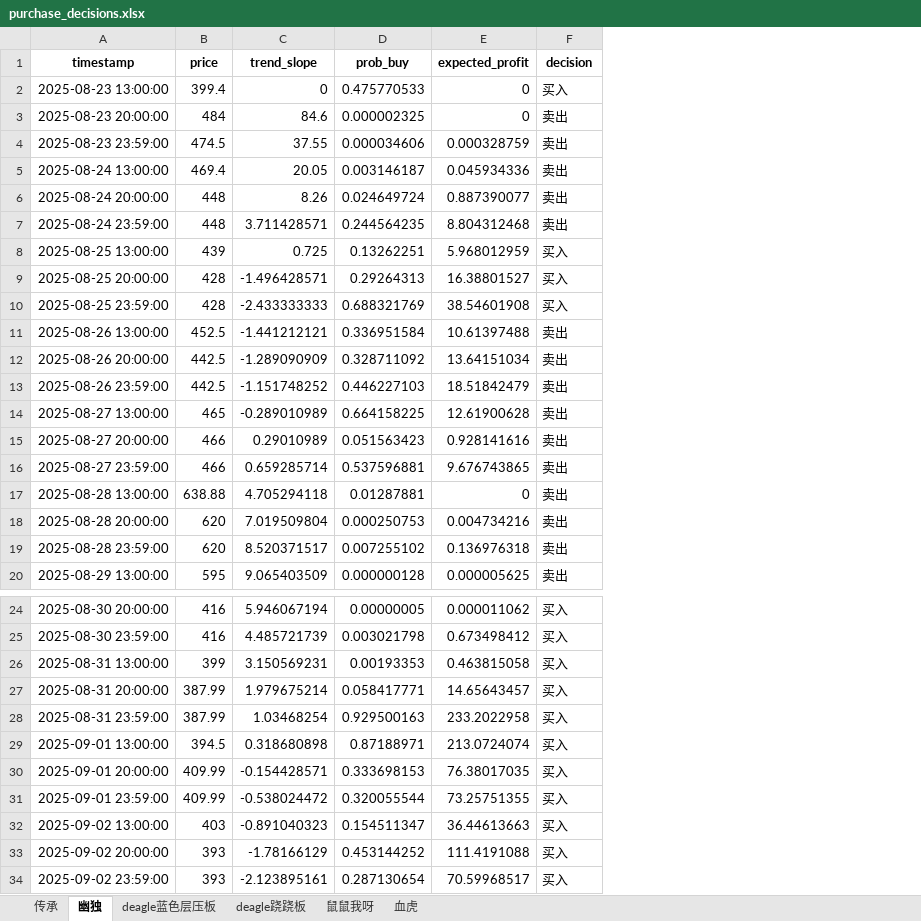
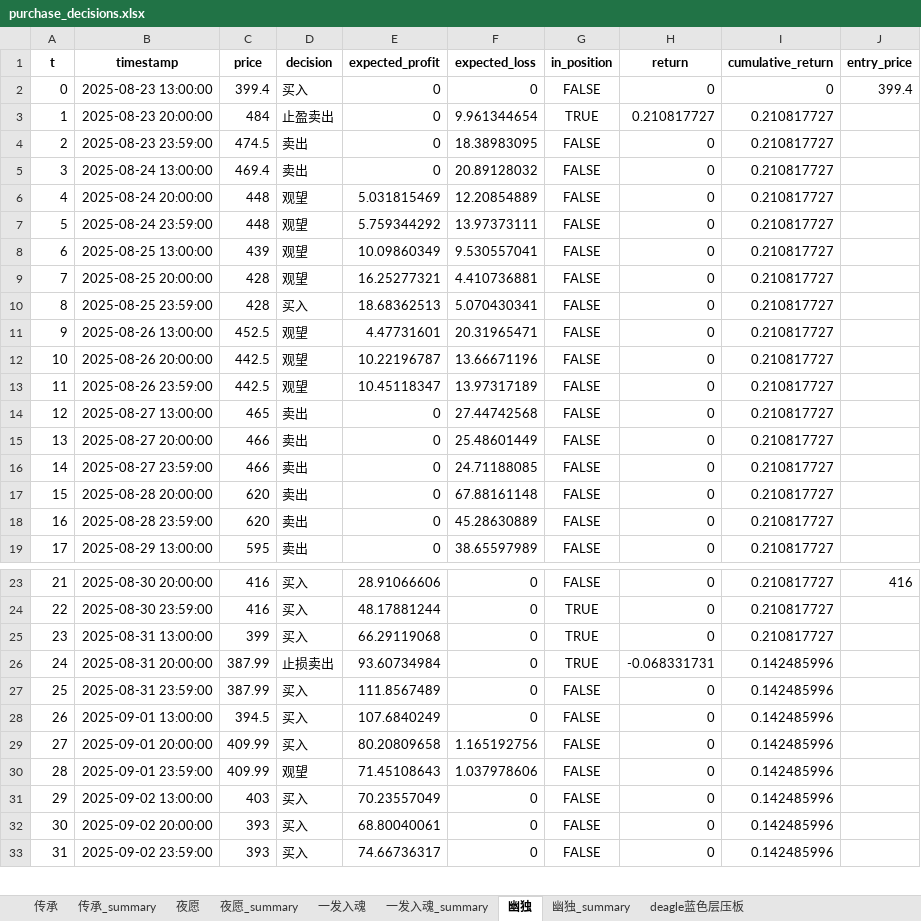
Before and after one commit to tolihi/cs2_autotrade, an Excel workbook: purchase_decisions.xlsx, sheet 幽独, drawn as a sheet; only a part is shown, gaps mark what is left out; values as stored, in another font and other column widths than the file's, no borders; removed rows and columns are numbered as before the commit, all else as after; the diff covers the shown part only; the diff names each change by its address in the sheet, - before the commit and + after, or states it on an @@ line.

Commit message:
updating the code by some ai's help eventually. and this version may be the final that the price of the cs2's items seem so insane. it isnt like the stocks, so that using something rational to predict how the prices they can be can be so terrible. and awful

```diff
--- a/purchase_decisions.xlsx (sheet 幽独)
+++ b/purchase_decisions.xlsx (sheet 幽独)
+sheet tab: 传承_summary
+sheet tab: 夜愿
+sheet tab: 夜愿_summary
+sheet tab: 一发入魂
+sheet tab: 一发入魂_summary
+sheet tab: 幽独_summary
+column A (t), rows 2-19: 0 | 1 | 2 | 3 | 4 | 5 | 6 | 7 | 8 | 9 | 10 | 11 | 12 | 13 | 14 | 15 | 16 | 17; rows 23-33: 21 | 22 | 23 | 24 | 25 | 26 | 27 | 28 | 29 | 30 | 31
-column C (trend_slope), rows 2-16: 0 | 84.6 | 37.55 | 20.05 | 8.26 | 3.711428571 | 0.725 | -1.496428571 | -2.433333333 | -1.441212121 | -1.289090909 | -1.151748252 | -0.289010989 | 0.29010989 | 0.659285714; rows 18-20: 7.019509804 | 8.520371517 | 9.065403509; rows 24-34: 5.946067194 | 4.485721739 | 3.150569231 | 1.979675214 | 1.03468254 | 0.318680898 | -0.154428571 | -0.538024472 | -0.891040323 | -1.78166129 | -2.123895161
-column D (prob_buy), rows 2-16: 0.475770533 | 0.000002325 | 0.000034606 | 0.003146187 | 0.024649724 | 0.244564235 | 0.13262251 | 0.29264313 | 0.688321769 | 0.336951584 | 0.328711092 | 0.446227103 | 0.664158225 | 0.051563423 | 0.537596881; rows 18-20: 0.000250753 | 0.007255102 | 0.000000128; rows 24-34: 0.00000005 | 0.003021798 | 0.00193353 | 0.058417771 | 0.929500163 | 0.87188971 | 0.333698153 | 0.320055544 | 0.154511347 | 0.453144252 | 0.287130654
-column E (expected_profit), rows 2-16: 0 | 0 | 0.000328759 | 0.045934336 | 0.887390077 | 8.804312468 | 5.968012959 | 16.38801527 | 38.54601908 | 10.61397488 | 13.64151034 | 18.51842479 | 12.61900628 | 0.928141616 | 9.676743865; rows 18-20: 0.004734216 | 0.136976318 | 0.000005625; rows 24-34: 0.000011062 | 0.673498412 | 0.463815058 | 14.65643457 | 233.2022958 | 213.0724074 | 76.38017035 | 73.25751355 | 36.44613663 | 111.4191088 | 70.59968517
+column E (expected_profit), rows 2-19: 0 | 0 | 0 | 0 | 5.031815469 | 5.759344292 | 10.09860349 | 16.25277321 | 18.68362513 | 4.47731601 | 10.22196787 | 10.45118347 | 0 | 0 | 0 | 0 | 0 | 0; rows 23-33: 28.91066606 | 48.17881244 | 66.29119068 | 93.60734984 | 111.8567489 | 107.6840249 | 80.20809658 | 71.45108643 | 70.23557049 | 68.80040061 | 74.66736317
+column F (expected_loss), rows 2-19: 0 | 9.961344654 | 18.38983095 | 20.89128032 | 12.20854889 | 13.97373111 | 9.530557041 | 4.410736881 | 5.070430341 | 20.31965471 | 13.66671196 | 13.97317189 | 27.44742568 | 25.48601449 | 24.71188085 | 67.88161148 | 45.28630889 | 38.65597989; rows 23-33: 0 | 0 | 0 | 0 | 0 | 0 | 1.165192756 | 1.037978606 | 0 | 0 | 0
+column G (in_position), rows 2-19: FALSE | TRUE | FALSE | FALSE | FALSE | FALSE | FALSE | FALSE | FALSE | FALSE | FALSE | FALSE | FALSE | FALSE | FALSE | FALSE | FALSE | FALSE; rows 23-33: FALSE | TRUE | TRUE | TRUE | FALSE | FALSE | FALSE | FALSE | FALSE | FALSE | FALSE
+column H (return), rows 2-19: 0 | 0.210817727 | 0 | 0 | 0 | 0 | 0 | 0 | 0 | 0 | 0 | 0 | 0 | 0 | 0 | 0 | 0 | 0; rows 23-33: 0 | 0 | 0 | -0.068331731 | 0 | 0 | 0 | 0 | 0 | 0 | 0
+column I (cumulative_return), rows 2-19: 0 | 0.210817727 | 0.210817727 | 0.210817727 | 0.210817727 | 0.210817727 | 0.210817727 | 0.210817727 | 0.210817727 | 0.210817727 | 0.210817727 | 0.210817727 | 0.210817727 | 0.210817727 | 0.210817727 | 0.210817727 | 0.210817727 | 0.210817727; rows 23-33: 0.210817727 | 0.210817727 | 0.210817727 | 0.142485996 | 0.142485996 | 0.142485996 | 0.142485996 | 0.142485996 | 0.142485996 | 0.142485996 | 0.142485996
+column J (entry_price), row 2: 399.4; row 23: 416
-D3 (decision): 卖出
+D3 (decision): 止盈卖出
-D6:D7 (decision): 卖出
+D6:D7 (decision): 观望
-D8:D9 (decision): 买入
+D8:D9 (decision): 观望
-D11:D13 (decision): 卖出
+D11:D13 (decision): 观望
-row 17: 2025-08-28 13:00:00 | 638.88 | 4.705294118 | 0.01287881 | 0 | 卖出
-D26 (decision): 买入
+D26 (decision): 止损卖出
-D30 (decision): 买入
+D30 (decision): 观望
```
Also changed, not shown: 5 added rows and 40 edited cells elsewhere in this sheet, sheet 鼠鼠我呀, sheet 传承, sheet deagle蓝色层压板, sheet deagle跷跷板, sheet 血虎, other sheet tabs, gun.xlsx, stick.xlsx, 5 other files.
